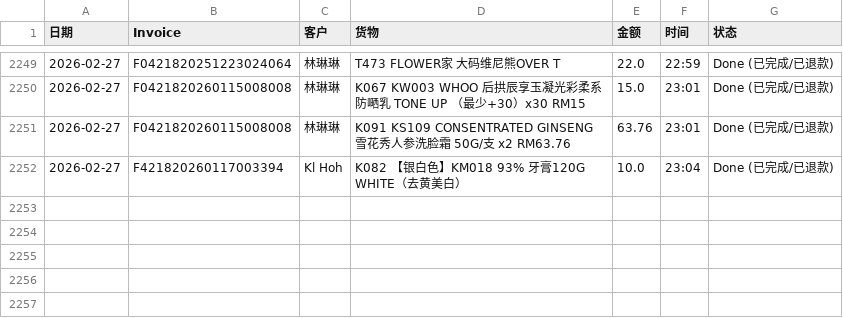
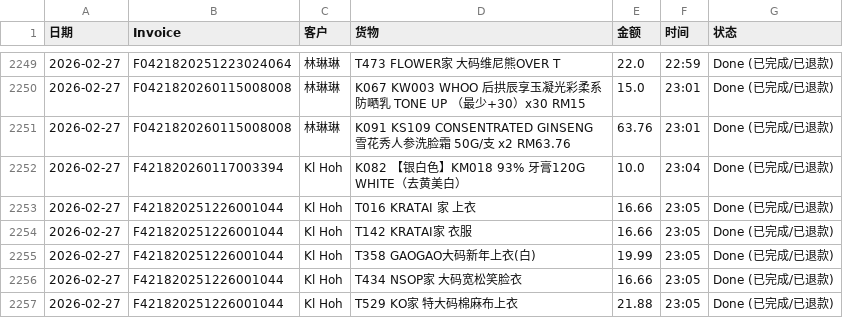
Before and after one commit to dionwong992/my-refund-app, a CSV file: data.csv, drawn as a sheet; only a part is shown, gaps mark what is left out; the diff names each change by its address in the sheet, - before the commit and + after, or states it on an @@ line.

Commit message:
Update F421820251226001044 by XiuXiu System

```diff
--- a/data.csv
+++ b/data.csv
+row 2253: 2026-02-27 | F421820251226001044 | Kl Hoh | T016 KRATAI 家 上衣 | 16.66 | 23:05 | Done (已完成/已退款)
+row 2254: 2026-02-27 | F421820251226001044 | Kl Hoh | T142 KRATAI家 衣服 | 16.66 | 23:05 | Done (已完成/已退款)
+row 2255: 2026-02-27 | F421820251226001044 | Kl Hoh | T358 GAOGAO大码新年上衣(白) | 19.99 | 23:05 | Done (已完成/已退款)
+row 2256: 2026-02-27 | F421820251226001044 | Kl Hoh | T434 NSOP家 大码宽松笑脸衣 | 16.66 | 23:05 | Done (已完成/已退款)
+row 2257: 2026-02-27 | F421820251226001044 | Kl Hoh | T529 KO家 特大码棉麻布上衣 | 21.88 | 23:05 | Done (已完成/已退款)
```
